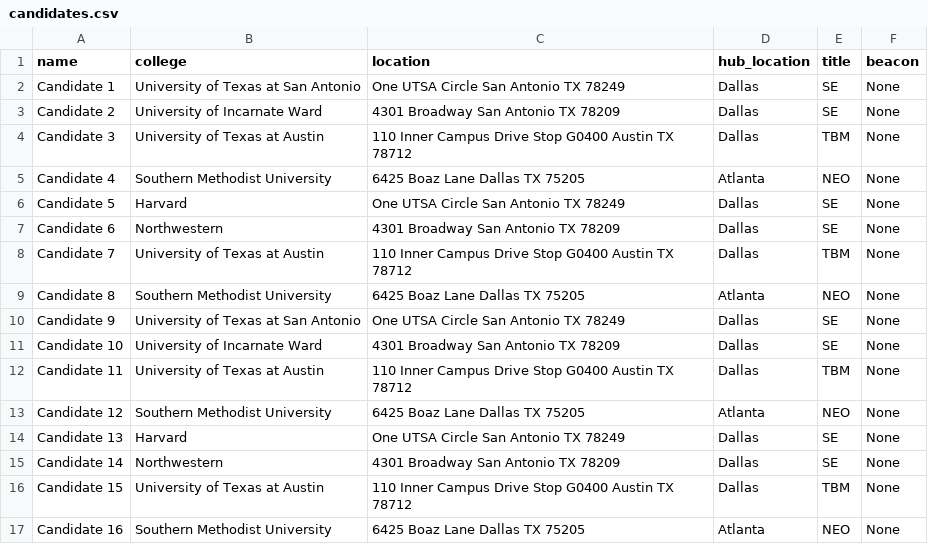
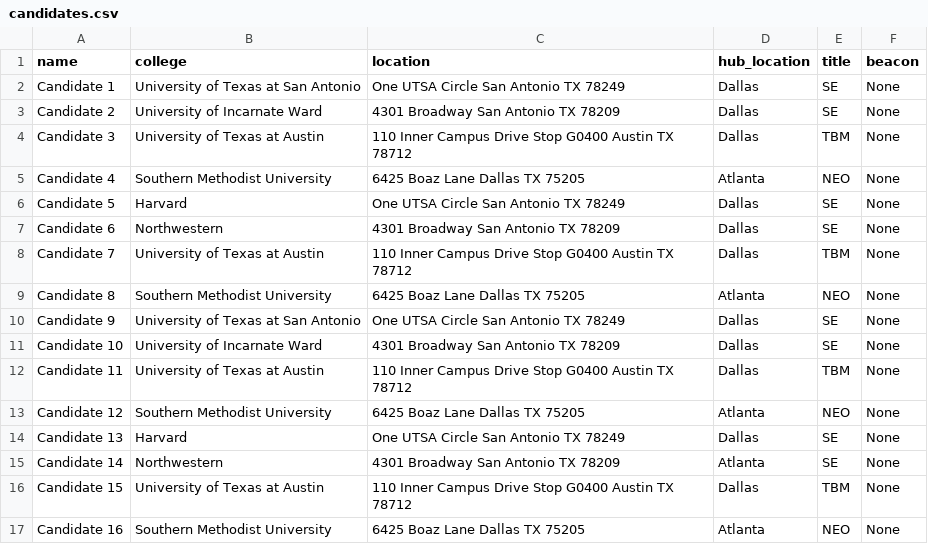
Before and after one commit to promisecsmajor/tdp-script, a CSV file: candidates.csv, drawn as a sheet.

```diff
--- a/candidates.csv
+++ b/candidates.csv
@@ -14,3 +14,3 @@ Candidate 12,Southern Methodist University,6425 Boaz Lane Dallas TX 75205,Atlant
 Candidate 13,Harvard,One UTSA Circle San Antonio TX 78249,Dallas,SE,None
-Candidate 14,Northwestern,4301 Broadway San Antonio TX 78209,Dallas,SE,None
+Candidate 14,Northwestern,4301 Broadway San Antonio TX 78209,Atlanta,SE,None
 Candidate 15,University of Texas at Austin,110 Inner Campus Drive Stop G0400 Austin TX 78712,Dallas,TBM,None
```
Also changed, not shown: 1 other file.
